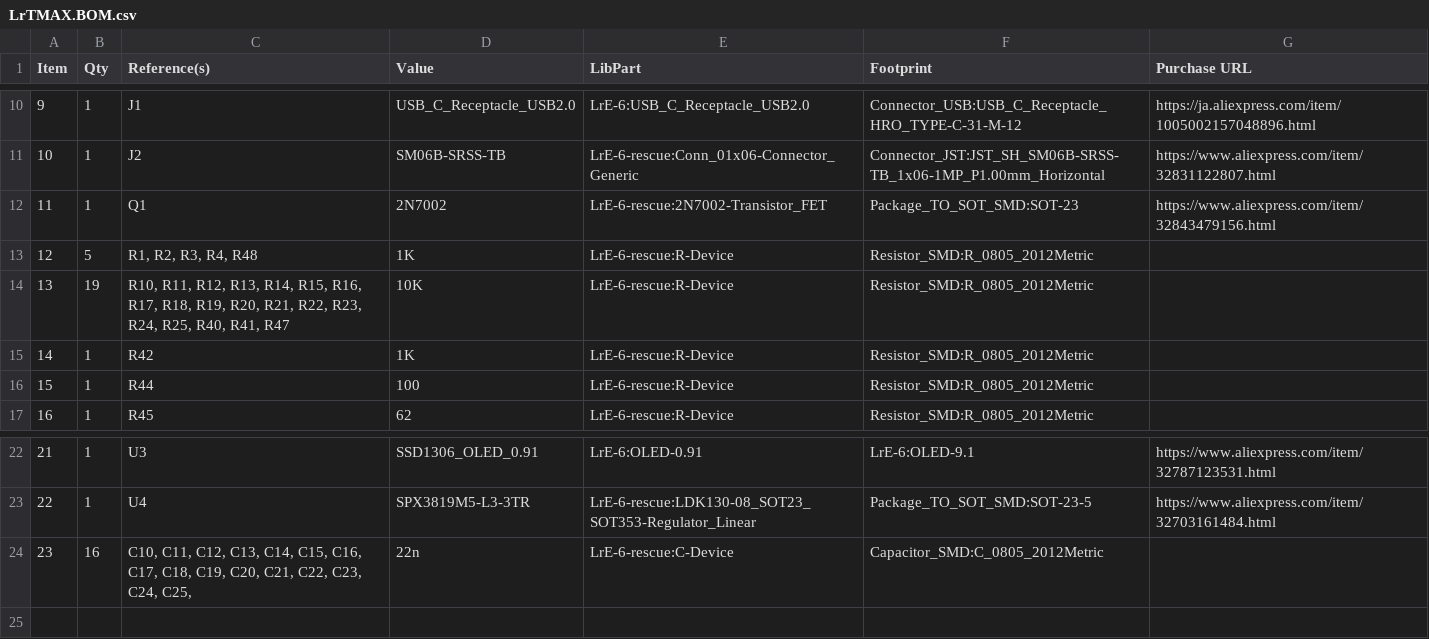
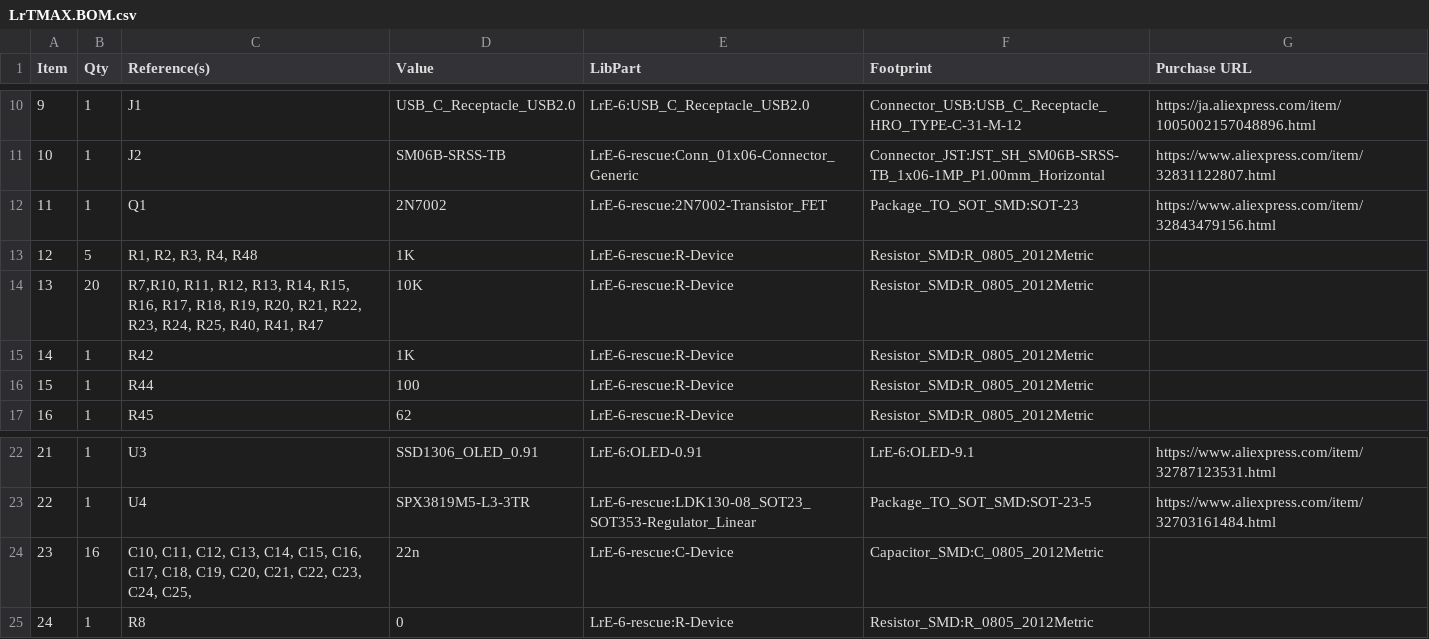
Before and after one commit to remov-b4-flight/LrTMAX.4lpb, a CSV file: LrTMAX.BOM.csv, drawn as a sheet; only a part is shown, gaps mark what is left out.

```diff
--- a/LrTMAX.BOM.csv
+++ b/LrTMAX.BOM.csv
@@ -13,3 +13,3 @@ Item,Qty,Reference(s),Value,LibPart,Footprint,Purchase URL
 12,5,"R1, R2, R3, R4, R48",1K,LrE-6-rescue:R-Device,Resistor_SMD:R_0805_2012Metric,
-13,19,"R10, R11, R12, R13, R14, R15, R16, R17, R18, R19, R20, R21, R22, R23, R24, R25, R40, R41, R47",10K,LrE-6-rescue:R-Device,Resistor_SMD:R_0805_2012Metric,
+13,20,"R7,R10, R11, R12, R13, R14, R15, R16, R17, R18, R19, R20, R21, R22, R23, R24, R25, R40, R41, R47",10K,LrE-6-rescue:R-Device,Resistor_SMD:R_0805_2012Metric,
 14,1,R42,1K,LrE-6-rescue:R-Device,Resistor_SMD:R_0805_2012Metric,
@@ -24 +24,2 @@ Item,Qty,Reference(s),Value,LibPart,Footprint,Purchase URL
 23,16,"C10, C11, C12, C13, C14, C15, C16, C17, C18, C19, C20, C21, C22, C23, C24, C25,",22n,LrE-6-rescue:C-Device,Capacitor_SMD:C_0805_2012Metric,
+24,1,R8,0,LrE-6-rescue:R-Device,Resistor_SMD:R_0805_2012Metric,
```
Also changed, not shown: 6 other files.
